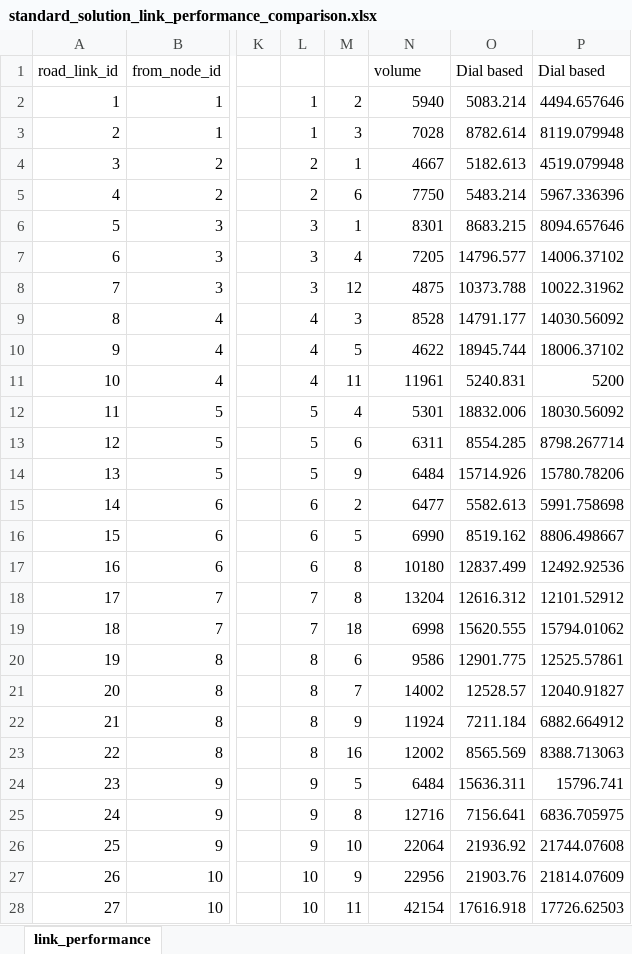
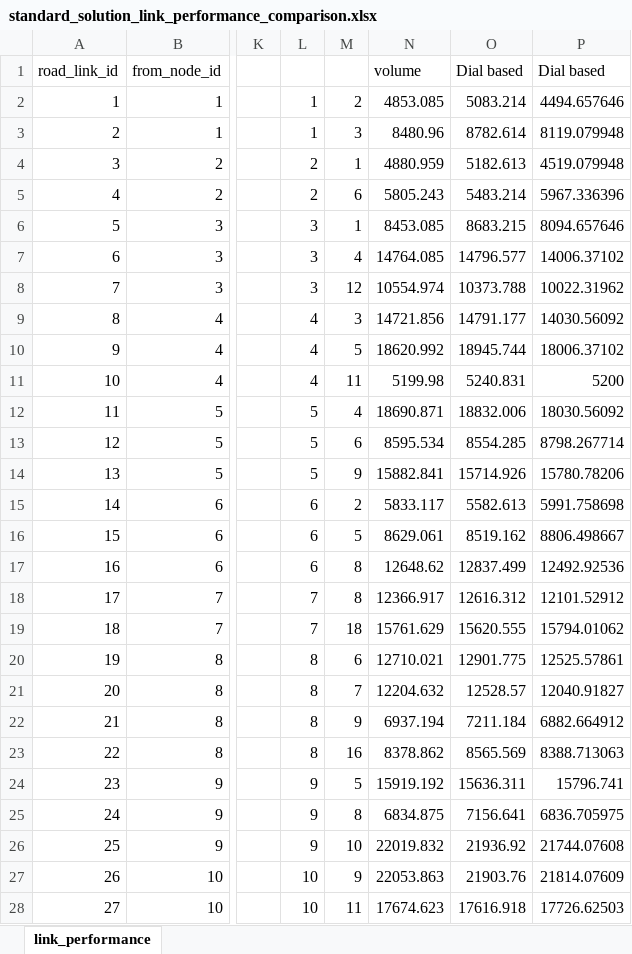
Before and after one commit to asu-trans-ai-lab/DTALite, an Excel workbook: data/01_Sioux_Falls/minimum_input/standard_solution_link_performance_comparison.xlsx, sheet link_performance, drawn as a sheet; only a part is shown, gaps mark what is left out; values as stored, in another font and other column widths than the file's, no borders; charts and pictures not drawn; the diff covers the shown part only; the diff names each change by its address in the sheet, - before the commit and + after, or states it on an @@ line.

```diff
--- a/data/01_Sioux_Falls/minimum_input/standard_solution_link_performance_comparison.xlsx (sheet link_performance)
+++ b/data/01_Sioux_Falls/minimum_input/standard_solution_link_performance_comparison.xlsx (sheet link_performance)
-N2 (volume): 5940
+N2 (volume): 4853.085
-N3 (volume): 7028
+N3 (volume): 8480.96
-N4 (volume): 4667
+N4 (volume): 4880.959
-N5 (volume): 7750
+N5 (volume): 5805.243
-N6 (volume): 8301
+N6 (volume): 8453.085
-N7 (volume): 7205
+N7 (volume): 14764.085
-N8 (volume): 4875
+N8 (volume): 10554.974
-N9 (volume): 8528
+N9 (volume): 14721.856
-N10 (volume): 4622
+N10 (volume): 18620.992
-N11 (volume): 11961
+N11 (volume): 5199.98
-N12 (volume): 5301
+N12 (volume): 18690.871
-N13 (volume): 6311
+N13 (volume): 8595.534
-N14 (volume): 6484
+N14 (volume): 15882.841
-N15 (volume): 6477
+N15 (volume): 5833.117
-N16 (volume): 6990
+N16 (volume): 8629.061
-N17 (volume): 10180
+N17 (volume): 12648.62
-N18 (volume): 13204
+N18 (volume): 12366.917
-N19 (volume): 6998
+N19 (volume): 15761.629
-N20 (volume): 9586
+N20 (volume): 12710.021
-N21 (volume): 14002
+N21 (volume): 12204.632
-N22 (volume): 11924
+N22 (volume): 6937.194
-N23 (volume): 12002
+N23 (volume): 8378.862
-N24 (volume): 6484
+N24 (volume): 15919.192
-N25 (volume): 12716
+N25 (volume): 6834.875
-N26 (volume): 22064
+N26 (volume): 22019.832
-N27 (volume): 22956
+N27 (volume): 22053.863
-N28 (volume): 42154
+N28 (volume): 17674.623
```
Also changed, not shown: 49 edited cells elsewhere in this sheet, charts or pictures, 35 other files.
